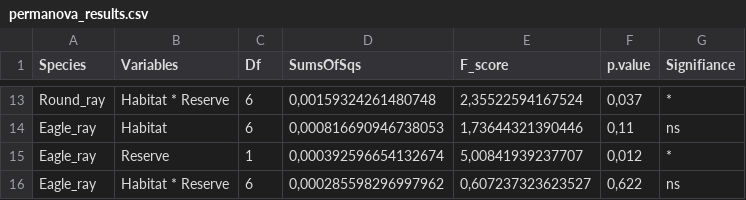
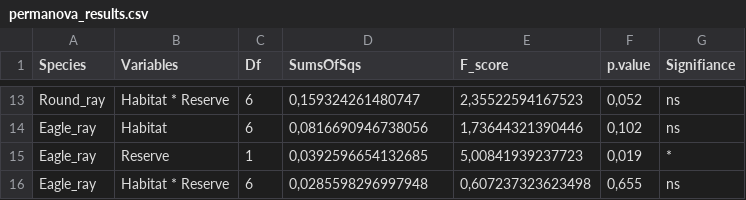
Before and after one commit to MickaelHeudier/reserveffect, a CSV file: outputs/permanova_results.csv, drawn as a sheet; only a part is shown, gaps mark what is left out; the diff covers the shown part only.

```diff
--- a/outputs/permanova_results.csv
+++ b/outputs/permanova_results.csv
@@ -13,4 +13,4 @@
-"Round_ray";"Habitat * Reserve";6;0,00159324261480748;2,35522594167524;0,037;"*"
-"Eagle_ray";"Habitat";6;0,000816690946738053;1,73644321390446;0,11;"ns"
-"Eagle_ray";"Reserve";1;0,000392596654132674;5,00841939237707;0,012;"*"
-"Eagle_ray";"Habitat * Reserve";6;0,000285598296997962;0,607237323623527;0,622;"ns"
+"Round_ray";"Habitat * Reserve";6;0,159324261480747;2,35522594167523;0,052;"ns"
+"Eagle_ray";"Habitat";6;0,0816690946738056;1,73644321390446;0,102;"ns"
+"Eagle_ray";"Reserve";1;0,0392596654132685;5,00841939237723;0,019;"*"
+"Eagle_ray";"Habitat * Reserve";6;0,0285598296997948;0,607237323623498;0,655;"ns"
```
Also changed, not shown: 29 edited cells elsewhere in this file, 55 other files.
